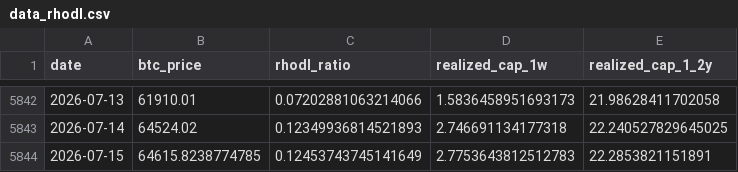
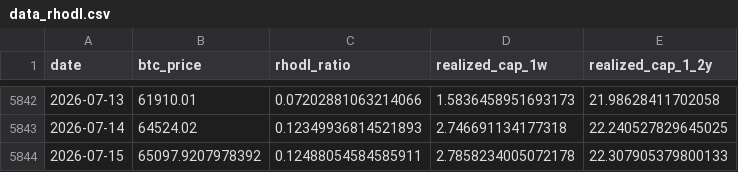
Before and after one commit to yudiyanto88/Onchain-Dashboard, a CSV file: data_rhodl.csv, drawn as a sheet; only a part is shown, gaps mark what is left out.

```diff
--- a/data_rhodl.csv
+++ b/data_rhodl.csv
@@ -5843,2 +5843,2 @@ date,btc_price,rhodl_ratio,realized_cap_1w,realized_cap_1_2y
 2026-07-14,64524.02,0.12349936814521893,2.746691134177318,22.240527829645025
-2026-07-15,64615.8238774785,0.12453743745141649,2.7753643812512783,22.2853821151891
+2026-07-15,65097.9207978392,0.12488054584585911,2.7858234005072178,22.307905379800133
```
Also changed, not shown: data_apparent_demand.csv, data_cdd.csv, 11 other files.
